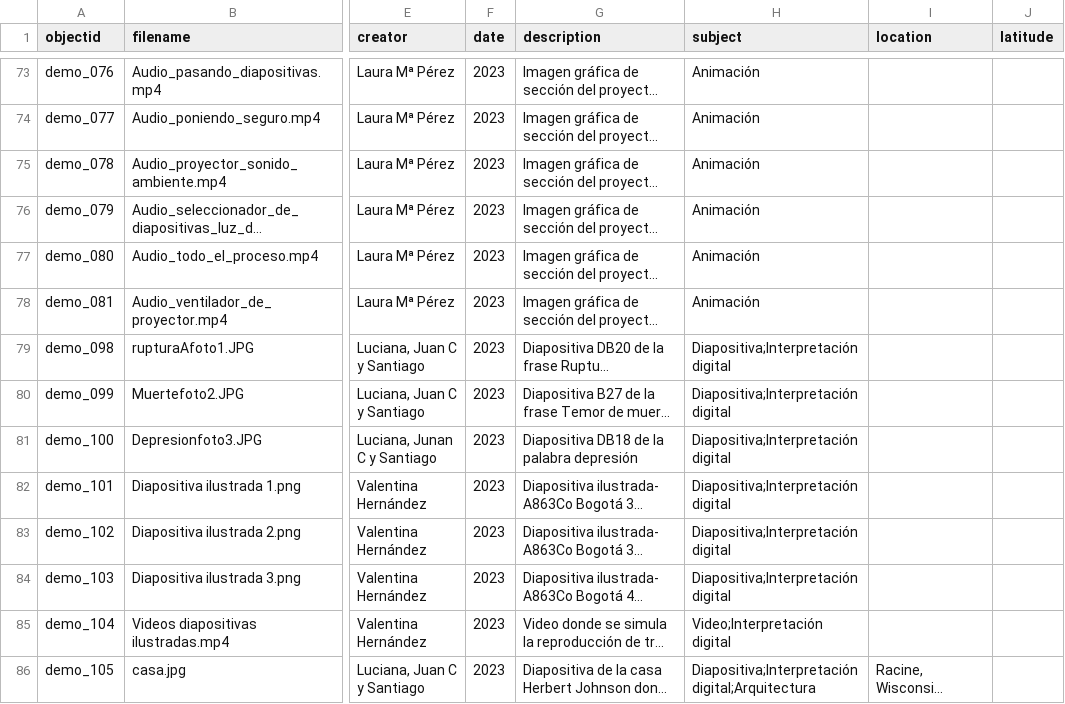
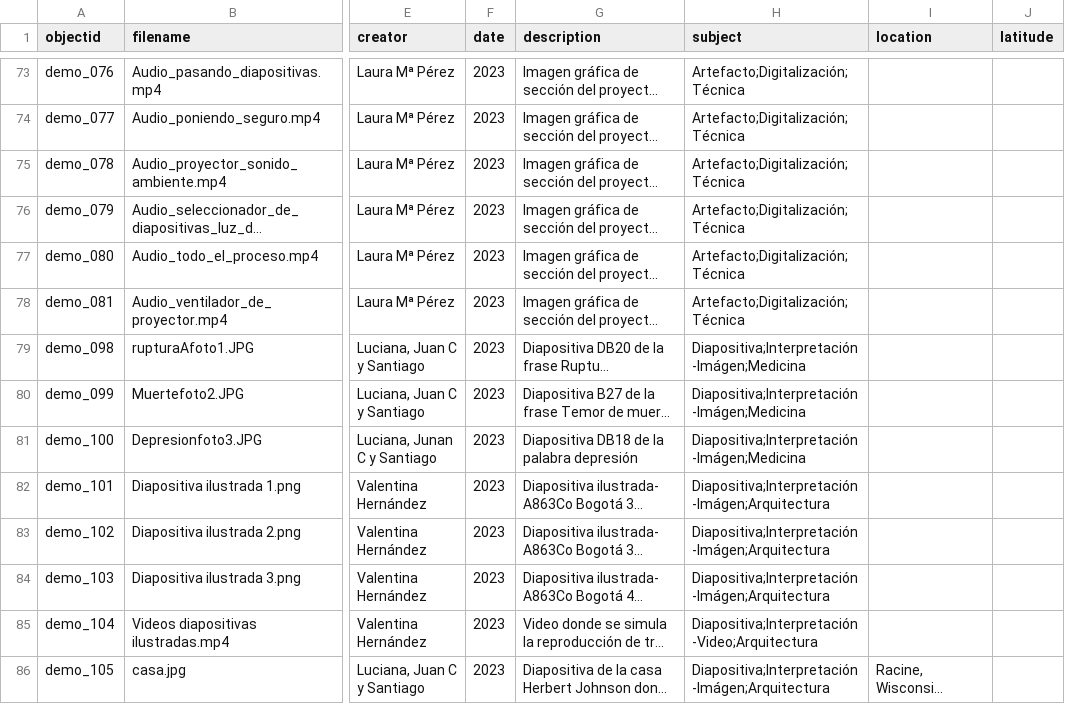
Before and after one commit to cdigitaljaveriana/collectionbuilder-gh, a CSV file: _data/demo-metadata.csv, drawn as a sheet; only a part is shown, gaps mark what is left out; long unchanged cells end in …; the diff covers the shown part only; the diff names each change by its address in the sheet, - before the commit and + after, or states it on an @@ line.

```diff
--- a/_data/demo-metadata.csv
+++ b/_data/demo-metadata.csv
-H73:H78 (subject): Animación
+H73:H78 (subject): Artefacto;Digitalización;Técnica
-H79:H81 (subject): Diapositiva;Interpretación digital
+H79:H81 (subject): Diapositiva;Interpretación-Imágen;Medicina
-H82:H84 (subject): Diapositiva;Interpretación digital
+H82:H84 (subject): Diapositiva;Interpretación-Imágen;Arquitectura
-H85 (subject): Video;Interpretación digital
+H85 (subject): Diapositiva;Interpretación-Video;Arquitectura
-H86 (subject): Diapositiva;Interpretación digital;Arquitectura
+H86 (subject): Diapositiva;Interpretación-Imágen;Arquitectura
```
Also changed, not shown: 1 removed row and 120 edited cells elsewhere in this file.
